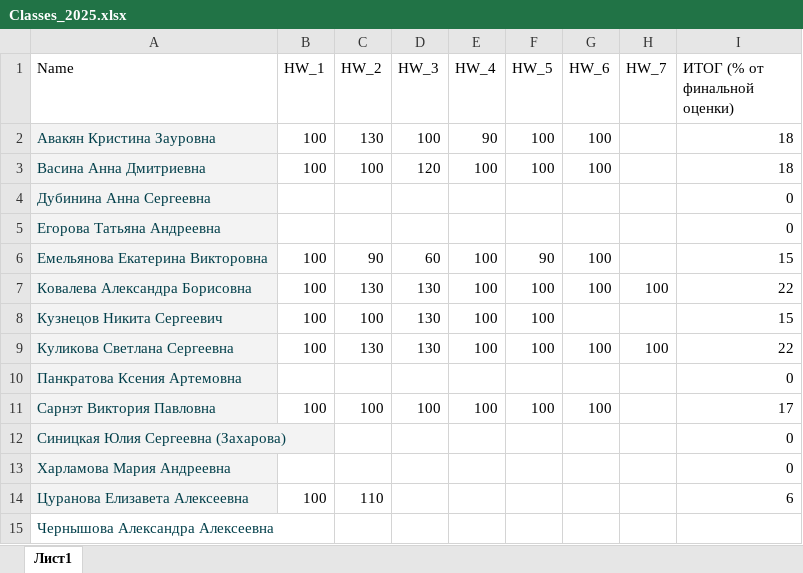
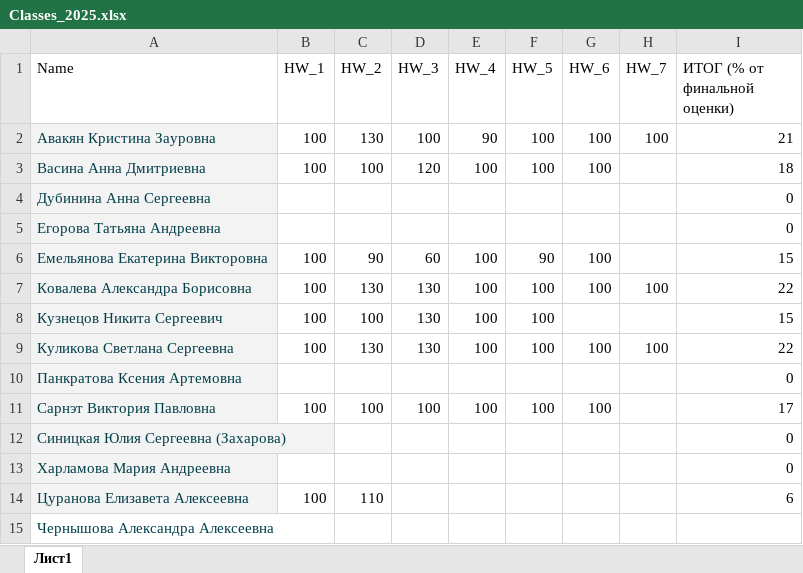
Before and after one commit to polydora/Mat_Met_Psychology, an Excel workbook: data/Classes_2025.xlsx, sheet Лист1, drawn as a sheet; values as stored, in another font and other column widths than the file's, no borders; charts and pictures not drawn; the diff names each change by its address in the sheet, - before the commit and + after, or states it on an @@ line.

Commit message:
Добавил оценки

```diff
--- a/data/Classes_2025.xlsx (sheet Лист1)
+++ b/data/Classes_2025.xlsx (sheet Лист1)
-H2 (HW_7): (empty)
+H2 (HW_7): 100
-I2 (ИТОГ (% от финальной оценки)): 18
+I2 (ИТОГ (% от финальной оценки)): 21
```
Also changed, not shown: charts or pictures, 13 other files.
